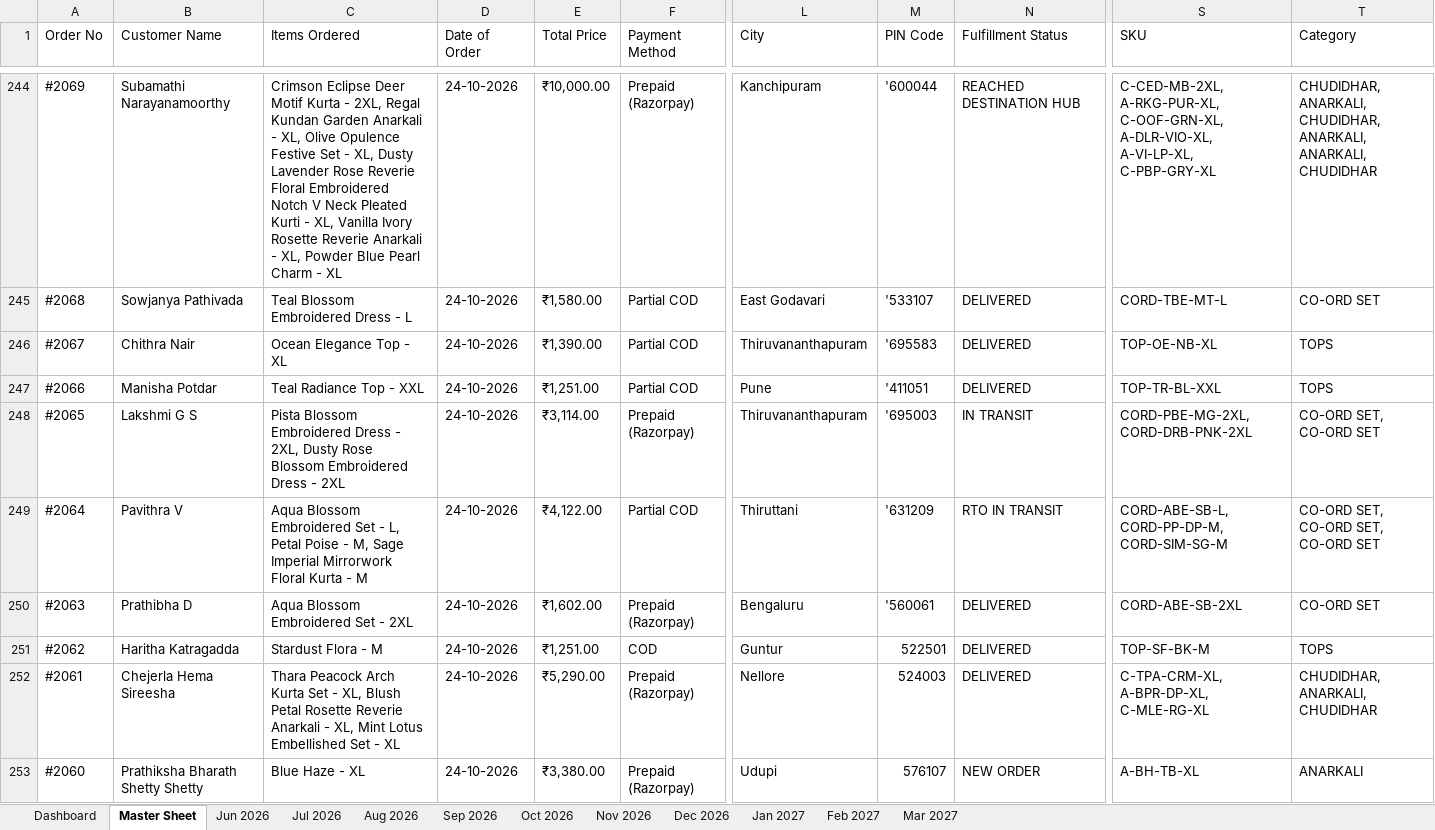
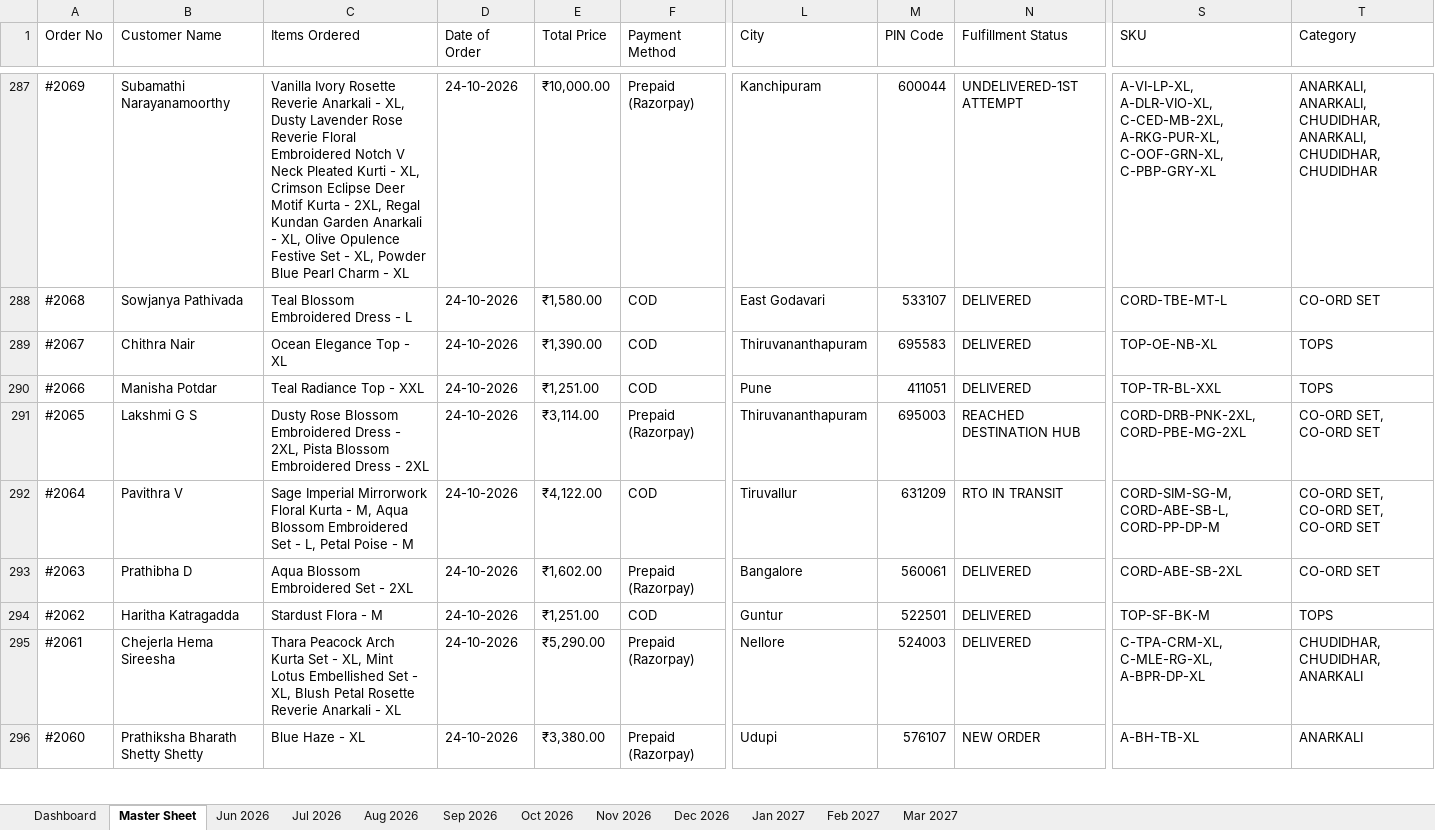
Before and after one commit to nrm-web/JANVI-AIKA-Website-Orders, an Excel workbook: Janvi_Consolidated_Orders_2026_2027.xlsx, sheet Master Sheet, drawn as a sheet; only a part is shown, gaps mark what is left out; values as stored, in another font and other column widths than the file's, no cell formats; addresses are those after the commit; the diff covers the shown part only; the diff names each change by its address in the sheet, - before the commit and + after, or states it on an @@ line.

Commit message:
Auto-update consolidated order data and 4see Magic Dashboard Master file

```diff
--- a/Janvi_Consolidated_Orders_2026_2027.xlsx (sheet Master Sheet)
+++ b/Janvi_Consolidated_Orders_2026_2027.xlsx (sheet Master Sheet)
-C287 (Items Ordered): Crimson Eclipse Deer Motif Kurta - 2XL, Regal Kundan Garden Anarkali - XL, Olive Opulence Festive Set - XL, Dusty Lavender Rose Reverie Floral Embroidered Notch V Neck Pleated Kurti - XL, Vanilla Ivory Rosette Reverie Anarkali - XL,…
+C287 (Items Ordered): Vanilla Ivory Rosette Reverie Anarkali - XL, Dusty Lavender Rose Reverie Floral Embroidered Notch V Neck Pleated Kurti - XL, Crimson Eclipse Deer Motif Kurta - 2XL, Regal Kundan Garden Anarkali - XL, Olive Opulence Festive Set - XL,…
-M287 (PIN Code): '600044
+M287 (PIN Code): 600044
-N287 (Fulfillment Status): REACHED DESTINATION HUB
+N287 (Fulfillment Status): UNDELIVERED-1ST ATTEMPT
-S287 (SKU): C-CED-MB-2XL, A-RKG-PUR-XL, C-OOF-GRN-XL, A-DLR-VIO-XL, A-VI-LP-XL, C-PBP-GRY-XL
+S287 (SKU): A-VI-LP-XL, A-DLR-VIO-XL, C-CED-MB-2XL, A-RKG-PUR-XL, C-OOF-GRN-XL, C-PBP-GRY-XL
-T287 (Category): CHUDIDHAR, ANARKALI, CHUDIDHAR, ANARKALI, ANARKALI, CHUDIDHAR
+T287 (Category): ANARKALI, ANARKALI, CHUDIDHAR, ANARKALI, CHUDIDHAR, CHUDIDHAR
-F288:F290 (Payment Method): Partial COD
+F288:F290 (Payment Method): COD
-M288 (PIN Code): '533107
+M288 (PIN Code): 533107
-M289 (PIN Code): '695583
+M289 (PIN Code): 695583
-M290 (PIN Code): '411051
+M290 (PIN Code): 411051
-C291 (Items Ordered): Pista Blossom Embroidered Dress - 2XL, Dusty Rose Blossom Embroidered…
+C291 (Items Ordered): Dusty Rose Blossom Embroidered Dress - 2XL, Pista Blossom Embroidered…
-M291 (PIN Code): '695003
+M291 (PIN Code): 695003
-N291 (Fulfillment Status): IN TRANSIT
+N291 (Fulfillment Status): REACHED DESTINATION HUB
-S291 (SKU): CORD-PBE-MG-2XL, CORD-DRB-PNK-2XL
+S291 (SKU): CORD-DRB-PNK-2XL, CORD-PBE-MG-2XL
-C292 (Items Ordered): Aqua Blossom Embroidered Set - L, Petal Poise - M, Sage Imperial Mirrorwork Floral Kurta - M
+C292 (Items Ordered): Sage Imperial Mirrorwork Floral Kurta - M, Aqua Blossom Embroidered Set - L, Petal Poise - M
-F292 (Payment Method): Partial COD
+F292 (Payment Method): COD
-L292 (City): Thiruttani
+L292 (City): Tiruvallur
-M292 (PIN Code): '631209
+M292 (PIN Code): 631209
-S292 (SKU): CORD-ABE-SB-L, CORD-PP-DP-M, CORD-SIM-SG-M
+S292 (SKU): CORD-SIM-SG-M, CORD-ABE-SB-L, CORD-PP-DP-M
-L293 (City): Bengaluru
+L293 (City): Bangalore
-M293 (PIN Code): '560061
+M293 (PIN Code): 560061
-C295 (Items Ordered): …- XL, Blush Petal Rosette Reverie Anarkali - XL, Mint Lotus Embellished Set - XL
+C295 (Items Ordered): …- XL, Mint Lotus Embellished Set - XL, Blush Petal Rosette Reverie Anarkali - XL
-S295 (SKU): C-TPA-CRM-XL, A-BPR-DP-XL, C-MLE-RG-XL
+S295 (SKU): C-TPA-CRM-XL, C-MLE-RG-XL, A-BPR-DP-XL
-T295 (Category): CHUDIDHAR, ANARKALI, CHUDIDHAR
+T295 (Category): CHUDIDHAR, CHUDIDHAR, ANARKALI
```
Also changed, not shown: 43 added rows and 590 edited cells elsewhere in this sheet, sheet Oct 2026, sheet Nov 2026, sheet Dashboard, cell formats, Janvi_4see_Magic_Dashboard_Master.xlsx, 1 other file.
